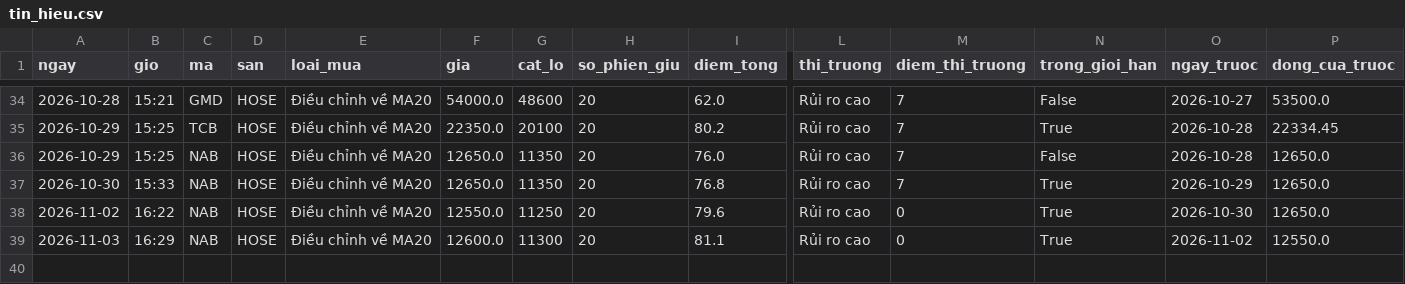
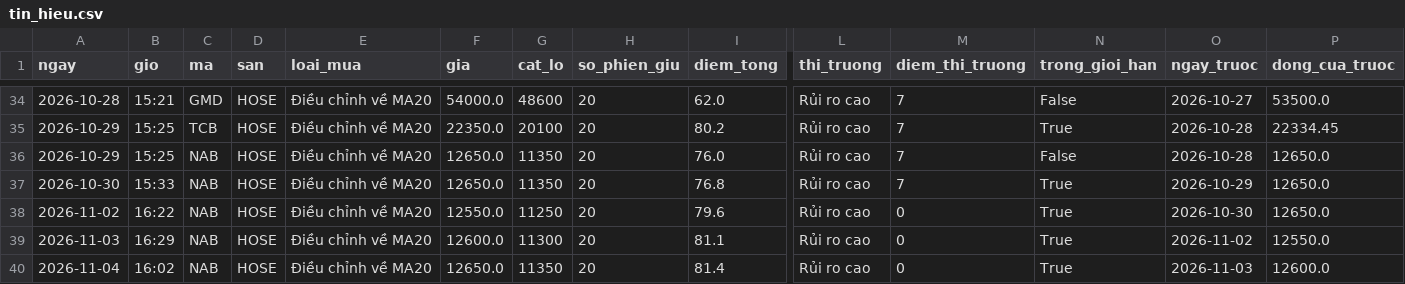
Before and after one commit to ngoctoan113/bang-loc-co-phieu, a CSV file: nhat_ky/tin_hieu.csv, drawn as a sheet; only a part is shown, gaps mark what is left out; rows hold the shown columns only; the diff names each change by its address in the sheet, - before the commit and + after, or states it on an @@ line.

```diff
--- a/nhat_ky/tin_hieu.csv
+++ b/nhat_ky/tin_hieu.csv
+row 40: 2026-11-04 | 16:02 | NAB | HOSE | Điều chỉnh về MA20 | 12650.0 | 11350 | 20 | 81.4 | Rủi ro cao | 0 | True | 2026-11-03 | 12600.0
```
Also changed, not shown: 1 other file.
